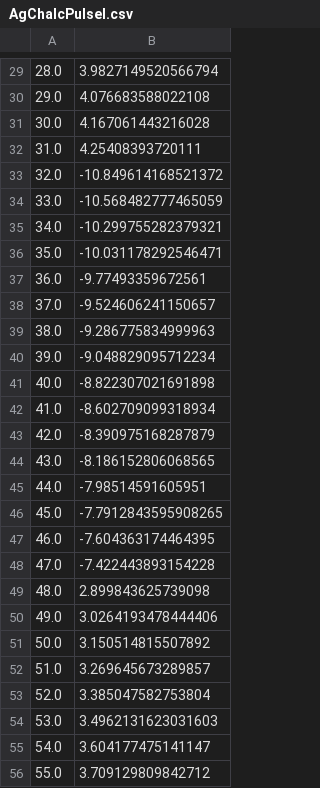
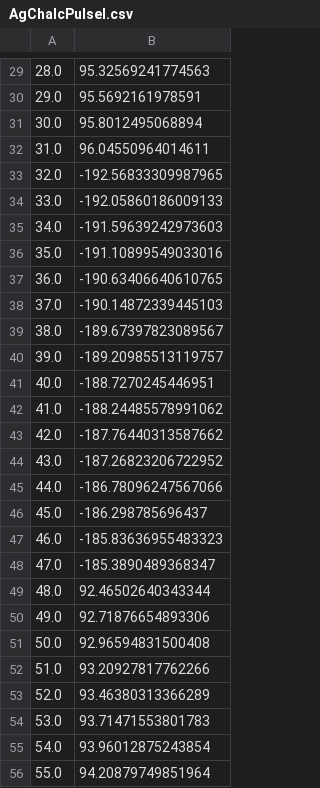
Before and after one commit to knowm/AHaH, a CSV file: ahah-samples/Results/Model/Circuit/AgChalcPulseI.csv, drawn as a sheet; only a part is shown, gaps mark what is left out; the diff covers the shown part only.

```diff
--- a/ahah-samples/Results/Model/Circuit/AgChalcPulseI.csv
+++ b/ahah-samples/Results/Model/Circuit/AgChalcPulseI.csv
@@ -29,28 +29,28 @@
-28.0,3.9827149520566794,
-29.0,4.076683588022108,
-30.0,4.167061443216028,
-31.0,4.25408393720111,
-32.0,-10.849614168521372,
-33.0,-10.568482777465059,
-34.0,-10.299755282379321,
-35.0,-10.031178292546471,
-36.0,-9.77493359672561,
-37.0,-9.524606241150657,
-38.0,-9.286775834999963,
-39.0,-9.048829095712234,
-40.0,-8.822307021691898,
-41.0,-8.602709099318934,
-42.0,-8.390975168287879,
-43.0,-8.186152806068565,
-44.0,-7.98514591605951,
-45.0,-7.7912843595908265,
-46.0,-7.604363174464395,
-47.0,-7.422443893154228,
-48.0,2.899843625739098,
-49.0,3.0264193478444406,
-50.0,3.150514815507892,
-51.0,3.269645673289857,
-52.0,3.385047582753804,
-53.0,3.4962131623031603,
-54.0,3.604177475141147,
-55.0,3.709129809842712,
+28.0,95.32569241774563,
+29.0,95.5692161978591,
+30.0,95.8012495068894,
+31.0,96.04550964014611,
+32.0,-192.56833309987965,
+33.0,-192.05860186009133,
+34.0,-191.59639242973603,
+35.0,-191.10899549033016,
+36.0,-190.63406640610765,
+37.0,-190.14872339445103,
+38.0,-189.67397823089567,
+39.0,-189.20985513119757,
+40.0,-188.7270245446951,
+41.0,-188.24485578991062,
+42.0,-187.76440313587662,
+43.0,-187.26823206722952,
+44.0,-186.78096247567066,
+45.0,-186.298785696437,
+46.0,-185.83636955483323,
+47.0,-185.3890489368347,
+48.0,92.46502640343344,
+49.0,92.71876654893306,
+50.0,92.96594831500408,
+51.0,93.20927817762266,
+52.0,93.46380313366289,
+53.0,93.71471553801783,
+54.0,93.96012875243854,
+55.0,94.20879749851964,
```
Also changed, not shown: 1 added row and 72 edited cells elsewhere in this file, 32 other files.
